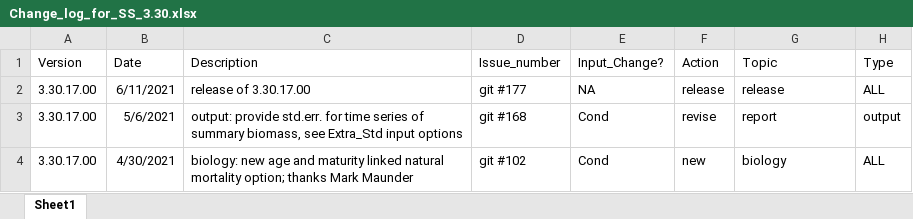
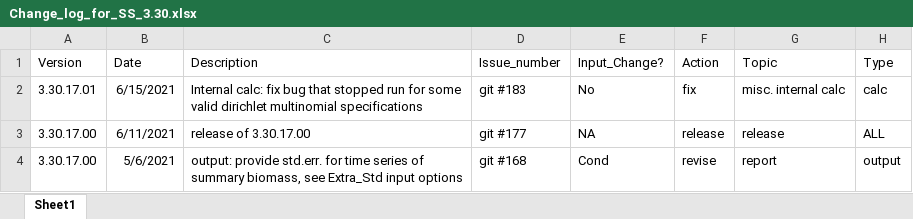
Before and after one commit to nmfs-ost/ss3-source-code, an Excel workbook: Change_log_for_SS_3.30.xlsx, sheet Sheet1, drawn as a sheet; only a part is shown; the shorter side is filled out with more unchanged rows; values as stored, in another font and other column widths than the file's, no borders; the diff names each change by its address in the sheet, - before the commit and + after, or states it on an @@ line.

Commit message:
docs, change log: update for 3.30.17.01 fix

```diff
--- a/Change_log_for_SS_3.30.xlsx (sheet Sheet1)
+++ b/Change_log_for_SS_3.30.xlsx (sheet Sheet1)
+row 2: 3.30.17.01 | 6/15/2021 | Internal calc: fix bug that stopped run for some valid dirichlet multinomial specifications | git #183 | No | fix | misc. internal calc | calc
```
